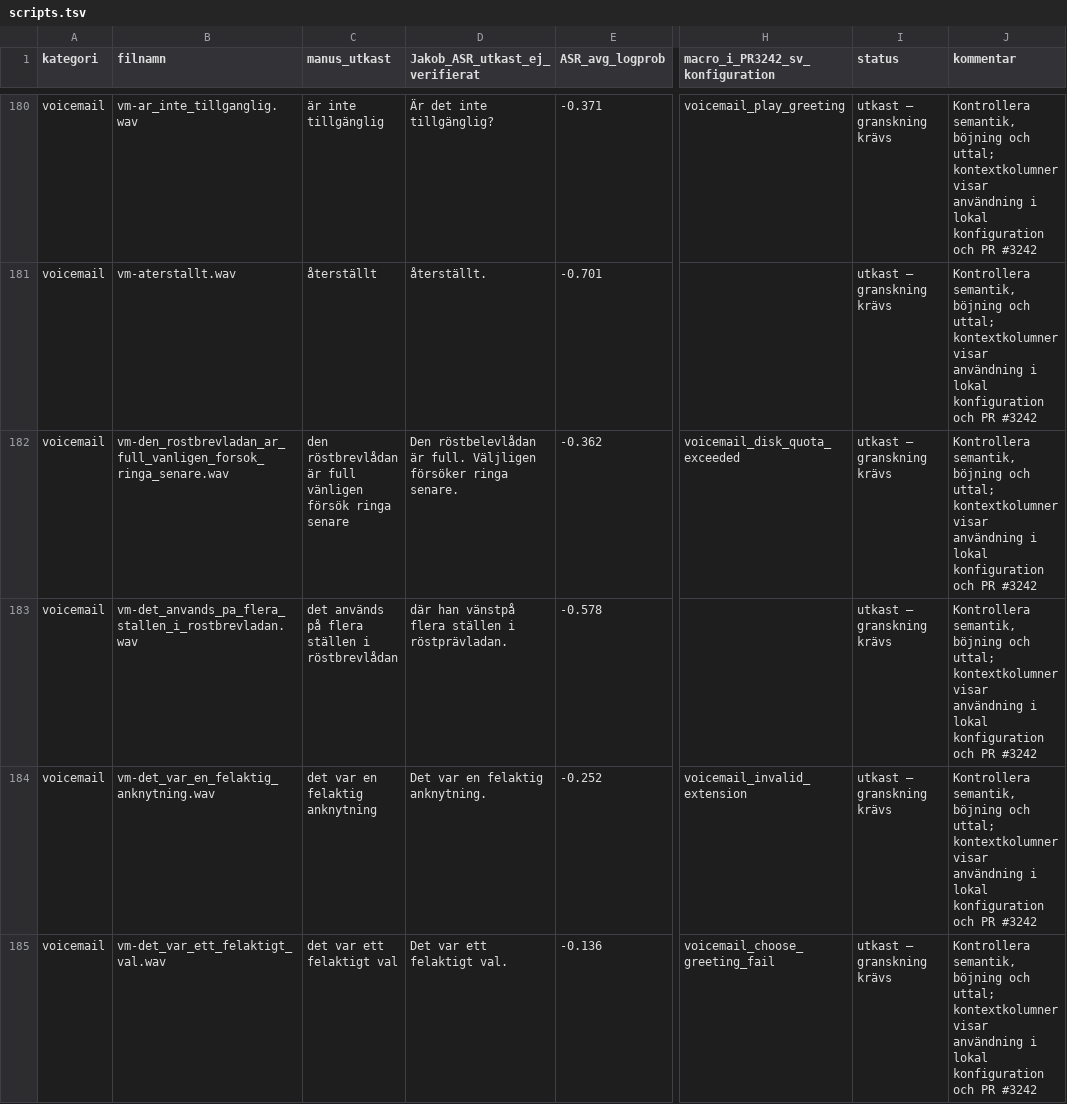
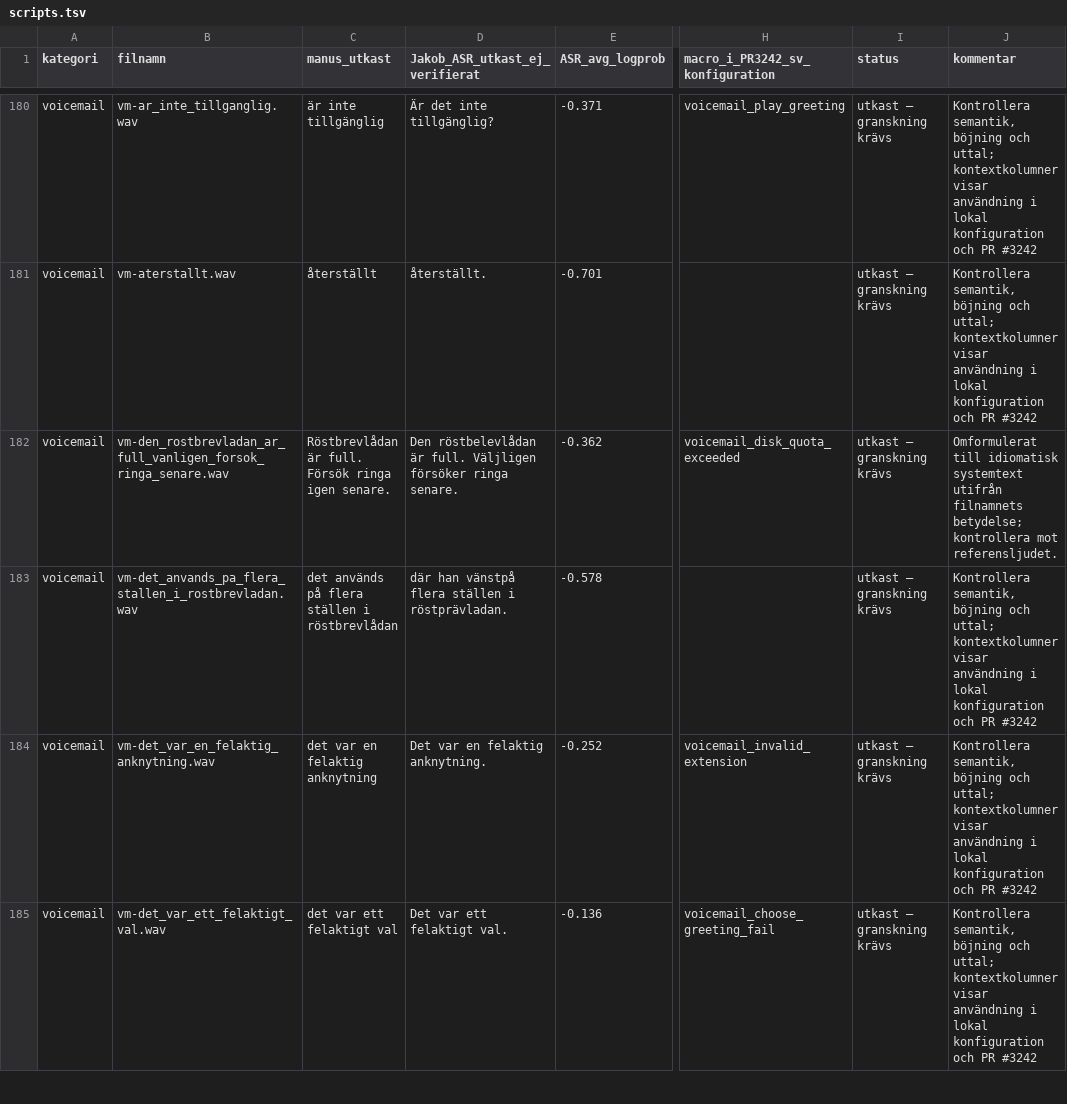
Before and after one commit to yeager/translations, a TSV file: FreeSWITCH/anton-sv-SE/scripts.tsv, drawn as a sheet; only a part is shown, gaps mark what is left out; the diff covers the shown part only; the diff names each change by its address in the sheet, - before the commit and + after, or states it on an @@ line.

Commit message:
Correct reviewed Swedish voicemail script drafts

```diff
--- a/FreeSWITCH/anton-sv-SE/scripts.tsv
+++ b/FreeSWITCH/anton-sv-SE/scripts.tsv
-C182 (manus_utkast): den röstbrevlådan är full vänligen försök ringa senare
+C182 (manus_utkast): Röstbrevlådan är full. Försök ringa igen senare.
-J182 (kommentar): Kontrollera semantik, böjning och uttal; kontextkolumner visar användning i lokal konfiguration och PR #3242
+J182 (kommentar): Omformulerat till idiomatisk systemtext utifrån filnamnets betydelse; kontrollera mot referensljudet.
```
Also changed, not shown: 16 edited cells elsewhere in this file.
